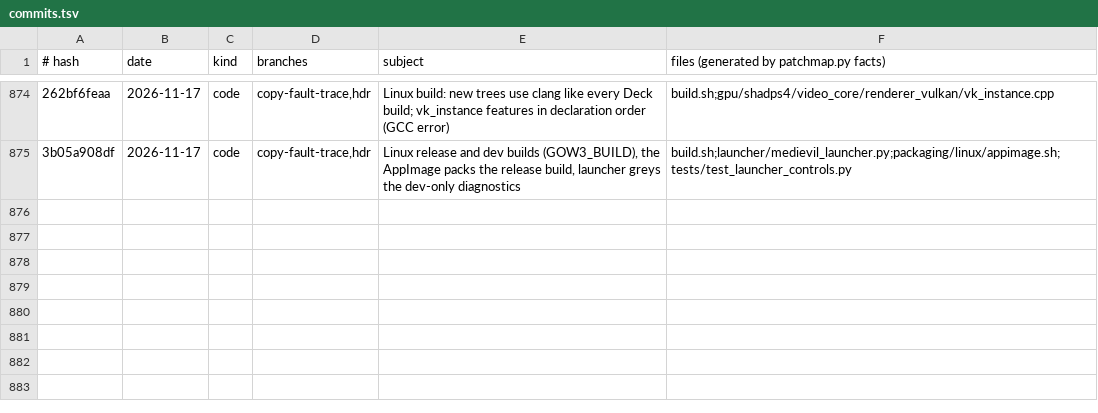
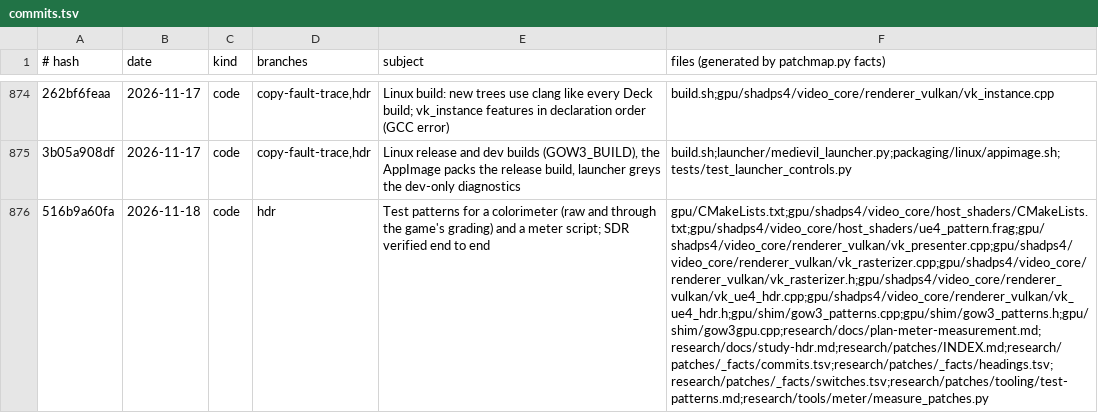
Before and after one commit to BevelTipDrip/medievil_2019_pc_port, a TSV file: research/patches/_facts/commits.tsv, drawn as a sheet; only a part is shown, gaps mark what is left out; the diff names each change by its address in the sheet, - before the commit and + after, or states it on an @@ line.

```diff
--- a/research/patches/_facts/commits.tsv
+++ b/research/patches/_facts/commits.tsv
+row 876: 516b9a60fa | 2026-11-18 | code | hdr | Test patterns for a colorimeter (raw and through the game's grading) and a meter script; SDR verified end to end | gpu/CMakeLists.txt;gpu/shadps4/video_core/host_shaders/CMakeLists.txt;gpu/shadps4/video_core/host_shaders/ue4_pattern.frag;gpu/shadps4/video_core/renderer_vulkan/vk_presenter.cpp;gpu/shadps4/video_core/renderer_vulkan/vk_rasterizer.cpp;gpu/shadps4/video_core/renderer_vulkan/vk_rasterizer.h;gpu/shadps4/video_core/renderer_vulkan/vk_ue4_hdr.cpp;gpu/shadps4/video_core/renderer_vulkan/vk_ue4_hdr.h;gpu/shim/gow3_patterns.cpp;gpu/shim/gow3_patterns.h;gpu/shim/gow3gpu.cpp;research/docs/plan-meter-measurement.md;research/docs/study-hdr.md;research/patches/INDEX.md;research/patches/_facts/commits.tsv;research/patches/_facts/headings.tsv;research/patches/_facts/switches.tsv;research/patches/tooling/test-patterns.md;research/tools/meter/measure_patches.py
```
Also changed, not shown: research/patches/_facts/headings.tsv, research/patches/_facts/switches.tsv, 2 other files.
